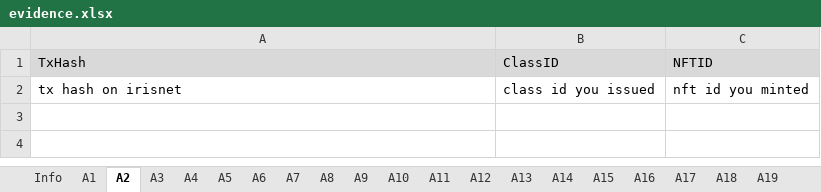
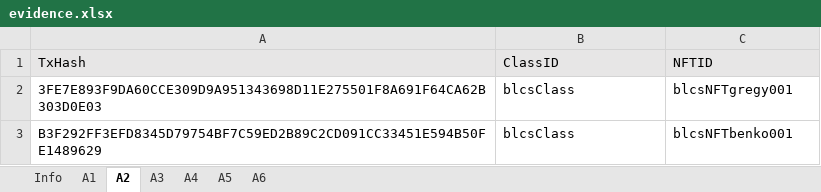
Before and after one commit to game-of-nfts/gon-evidence, an Excel workbook: dee-effes/evidence.xlsx, sheet A2, drawn as a sheet; values as stored, in another font and other column widths than the file's, no borders; removed rows and columns are numbered as before the commit, all else as after; the diff names each change by its address in the sheet, - before the commit and + after, or states it on an @@ line.

```diff
--- a/dee-effes/evidence.xlsx (sheet A2)
+++ b/dee-effes/evidence.xlsx (sheet A2)
-sheet tab: A7
-sheet tab: A8
-sheet tab: A9
-sheet tab: A10
-sheet tab: A11
-sheet tab: A12
-sheet tab: A13
-sheet tab: A14
-sheet tab: A15
-sheet tab: A16
-sheet tab: A17
-sheet tab: A18
-sheet tab: A19
-row 2: tx hash on irisnet | class id you issued | nft id you minted
+row 2: 3FE7E893F9DA60CCE309D9A951343698D11E275501F8A691F64CA62B303D0E03 | blcsClass | blcsNFTgregy001
+row 3: B3F292FF3EFD8345D79754BF7C59ED2B89C2CD091CC33451E594B50FE1489629 | blcsClass | blcsNFTbenko001
```
Also changed, not shown: sheet A3, sheet Info, sheet A4, sheet A5, sheet A6, sheet A1, other sheet tabs.
